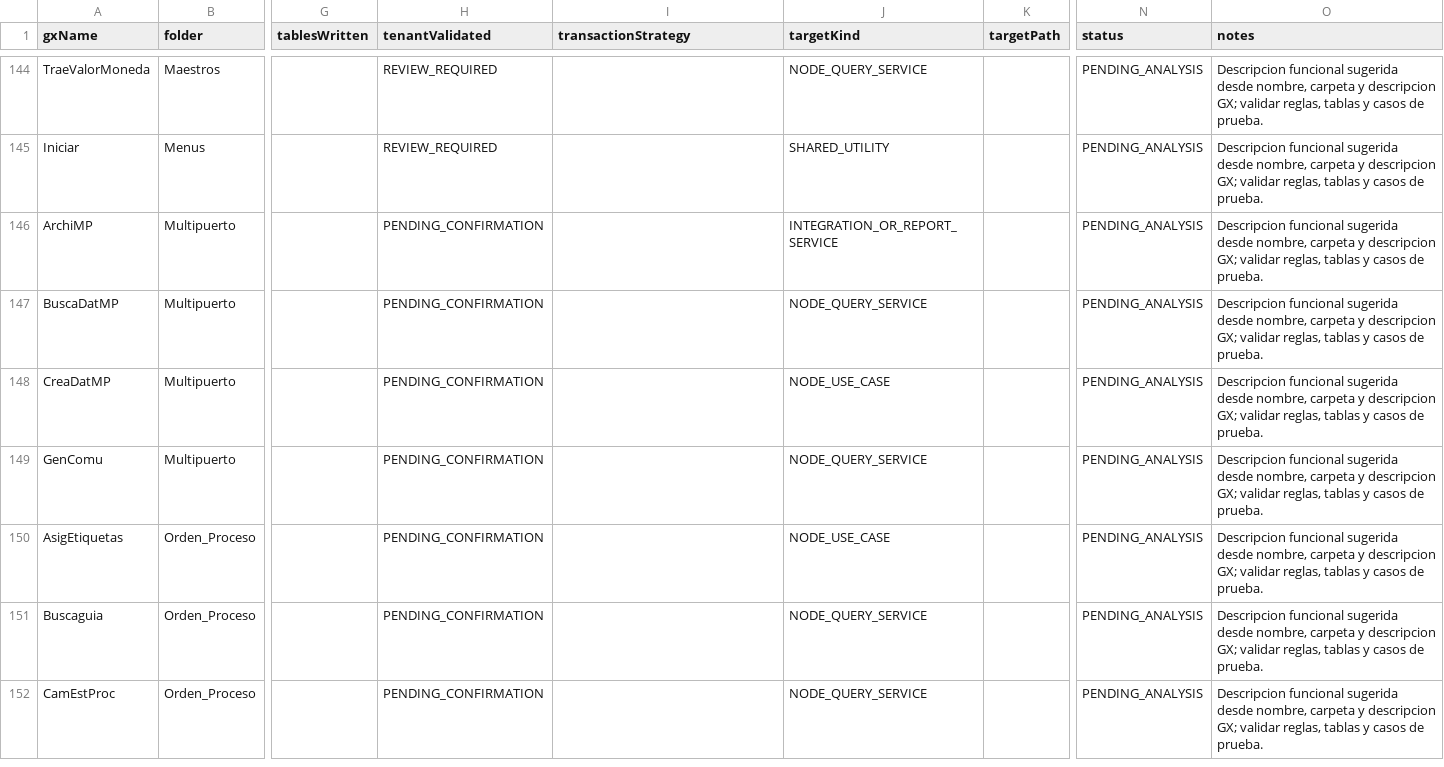
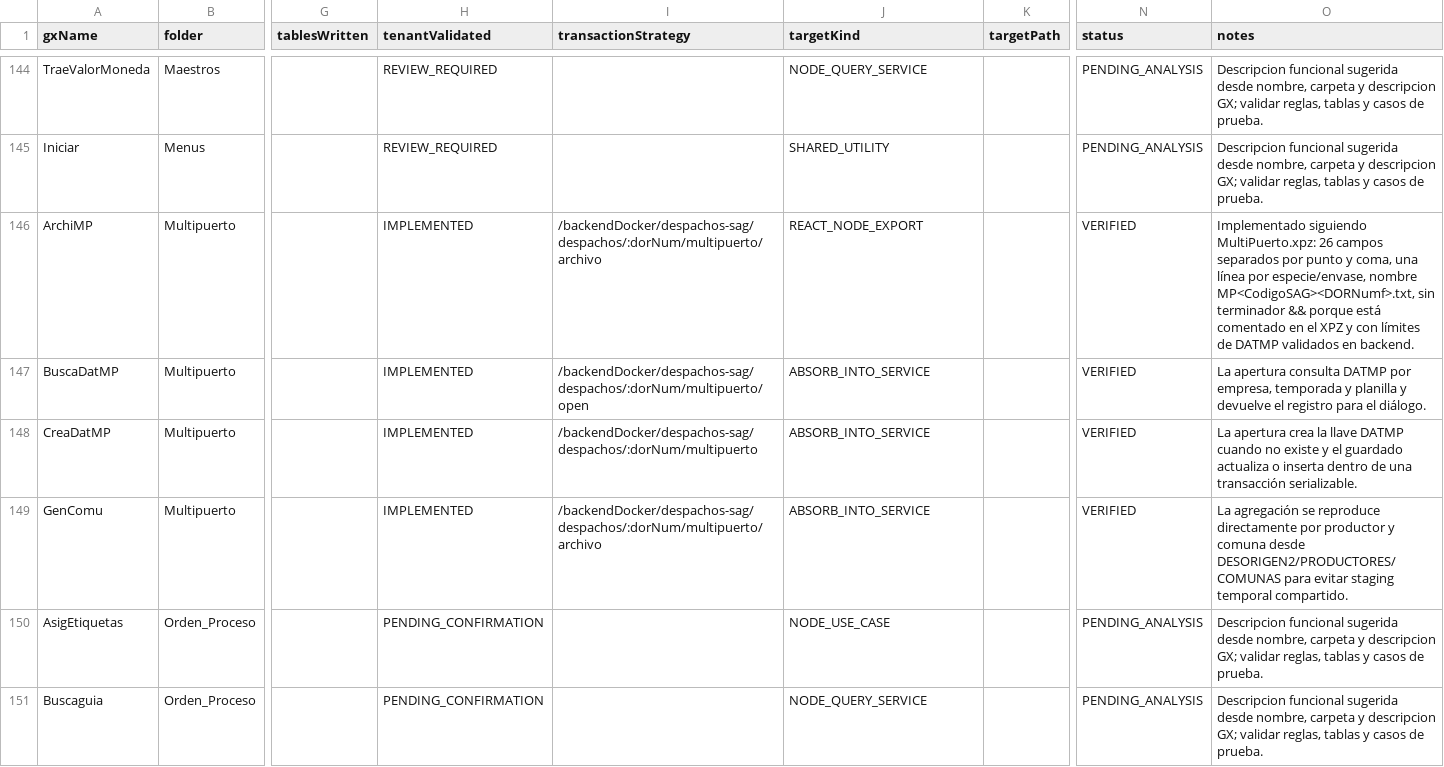
Before and after one commit to Randradev001/backendConex, a CSV file: docs/gx8/migration-register.csv, drawn as a sheet; only a part is shown, gaps mark what is left out; the shorter side is filled out with more unchanged rows; the diff covers the shown part only; the diff names each change by its address in the sheet, - before the commit and + after, or states it on an @@ line.

```diff
--- a/docs/gx8/migration-register.csv
+++ b/docs/gx8/migration-register.csv
-H146:H149 (tenantValidated): PENDING_CONFIRMATION
+H146:H149 (tenantValidated): IMPLEMENTED
-I146 (transactionStrategy): (empty)
+I146 (transactionStrategy): /backendDocker/despachos-sag/despachos/:dorNum/multipuerto/archivo
-J146 (targetKind): INTEGRATION_OR_REPORT_SERVICE
+J146 (targetKind): REACT_NODE_EXPORT
-N146:N149 (status): PENDING_ANALYSIS
+N146:N149 (status): VERIFIED
-O146 (notes): Descripcion funcional sugerida desde nombre, carpeta y descripcion GX; validar reglas, tablas y casos de prueba.
+O146 (notes): Implementado siguiendo MultiPuerto.xpz: 26 campos separados por punto y coma, una línea por especie/envase, nombre MP<CodigoSAG><DORNumf>.txt, sin terminador && porque está comentado en el XPZ y con límites de DATMP validados en backend.
-I147 (transactionStrategy): (empty)
+I147 (transactionStrategy): /backendDocker/despachos-sag/despachos/:dorNum/multipuerto/open
-J147 (targetKind): NODE_QUERY_SERVICE
+J147 (targetKind): ABSORB_INTO_SERVICE
-O147 (notes): Descripcion funcional sugerida desde nombre, carpeta y descripcion GX; validar reglas, tablas y casos de prueba.
+O147 (notes): La apertura consulta DATMP por empresa, temporada y planilla y devuelve el registro para el diálogo.
-I148 (transactionStrategy): (empty)
+I148 (transactionStrategy): /backendDocker/despachos-sag/despachos/:dorNum/multipuerto
-J148 (targetKind): NODE_USE_CASE
+J148 (targetKind): ABSORB_INTO_SERVICE
-O148 (notes): Descripcion funcional sugerida desde nombre, carpeta y descripcion GX; validar reglas, tablas y casos de prueba.
+O148 (notes): La apertura crea la llave DATMP cuando no existe y el guardado actualiza o inserta dentro de una transacción serializable.
-I149 (transactionStrategy): (empty)
+I149 (transactionStrategy): /backendDocker/despachos-sag/despachos/:dorNum/multipuerto/archivo
-J149 (targetKind): NODE_QUERY_SERVICE
+J149 (targetKind): ABSORB_INTO_SERVICE
-O149 (notes): Descripcion funcional sugerida desde nombre, carpeta y descripcion GX; validar reglas, tablas y casos de prueba.
+O149 (notes): La agregación se reproduce directamente por productor y comuna desde DESORIGEN2/PRODUCTORES/COMUNAS para evitar staging temporal compartido.
```
Also changed, not shown: 31 edited cells elsewhere in this file, 44 other files.
